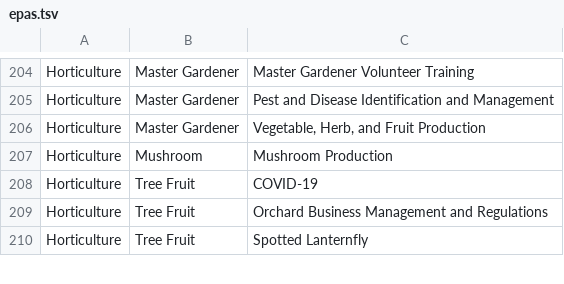
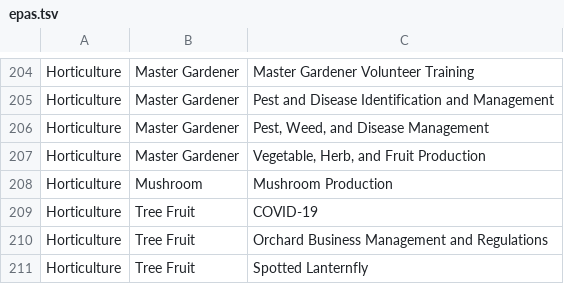
Before and after one commit to tsimkins/agsci.atlas, a TSV file: agsci/atlas/resources/epas.tsv, drawn as a sheet; only a part is shown, gaps mark what is left out.

Commit message:
WF 3266074, Added MG topic

```diff
--- a/agsci/atlas/resources/epas.tsv
+++ b/agsci/atlas/resources/epas.tsv
@@ -205,2 +205,3 @@ Horticulture	Master Gardener	Master Gardener Volunteer Training
 Horticulture	Master Gardener	Pest and Disease Identification and Management
+Horticulture	Master Gardener	"Pest, Weed, and Disease Management"
 Horticulture	Master Gardener	"Vegetable, Herb, and Fruit Production"
```
